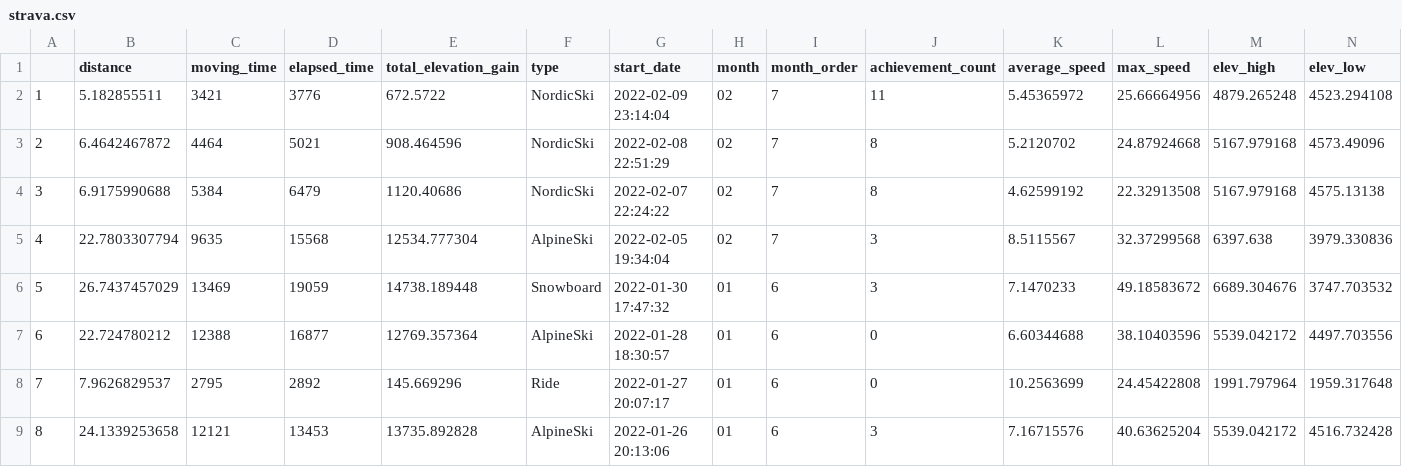
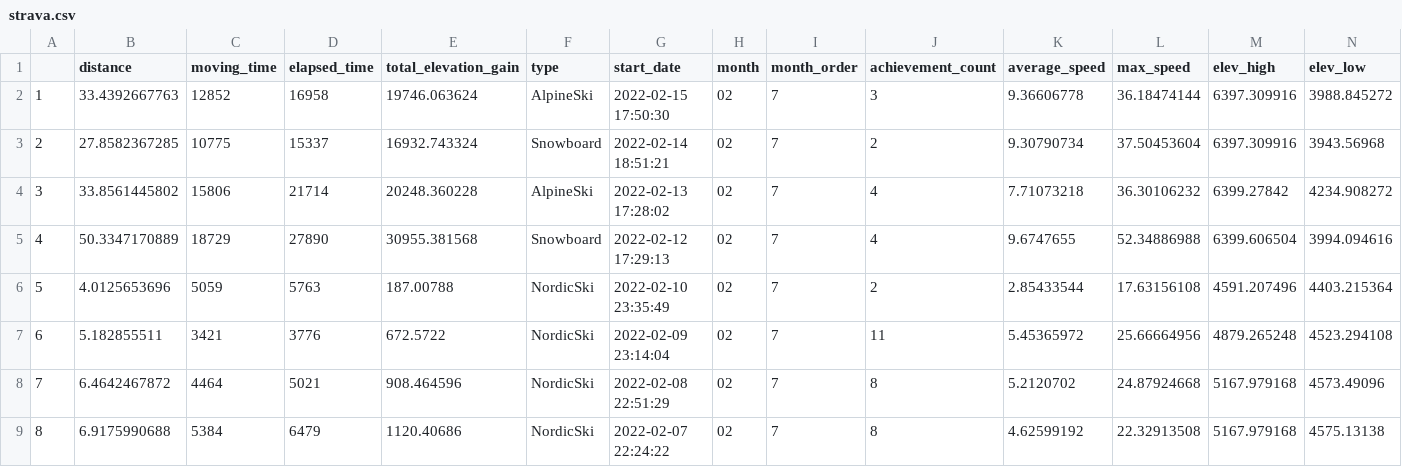
Before and after one commit to muzykad397/Strava, a CSV file: data/strava.csv, drawn as a sheet; only a part is shown; the shorter side is filled out with more unchanged rows; addresses are those after the commit; rows hold the shown columns only; the diff names each change by its address in the sheet, - before the commit and + after, or states it on an @@ line.

Commit message:
Updated data
data as of 2/17/2022

```diff
--- a/data/strava.csv
+++ b/data/strava.csv
+row 2: 1 | 33.4392667763 | 12852 | 16958 | 19746.063624 | AlpineSki | 2022-02-15 17:50:30 | 02 | 7 | 3 | 9.36606778 | 36.18474144 | 6397.309916 | 3988.845272
+row 3: 2 | 27.8582367285 | 10775 | 15337 | 16932.743324 | Snowboard | 2022-02-14 18:51:21 | 02 | 7 | 2 | 9.30790734 | 37.50453604 | 6397.309916 | 3943.56968
+row 4: 3 | 33.8561445802 | 15806 | 21714 | 20248.360228 | AlpineSki | 2022-02-13 17:28:02 | 02 | 7 | 4 | 7.71073218 | 36.30106232 | 6399.27842 | 4234.908272
+row 5: 4 | 50.3347170889 | 18729 | 27890 | 30955.381568 | Snowboard | 2022-02-12 17:29:13 | 02 | 7 | 4 | 9.6747655 | 52.34886988 | 6399.606504 | 3994.094616
+row 6: 5 | 4.0125653696 | 5059 | 5763 | 187.00788 | NordicSki | 2022-02-10 23:35:49 | 02 | 7 | 2 | 2.85433544 | 17.63156108 | 4591.207496 | 4403.215364
@@ column A renumbered from row 7 down @@
```
Also changed, not shown: 1 other file.
